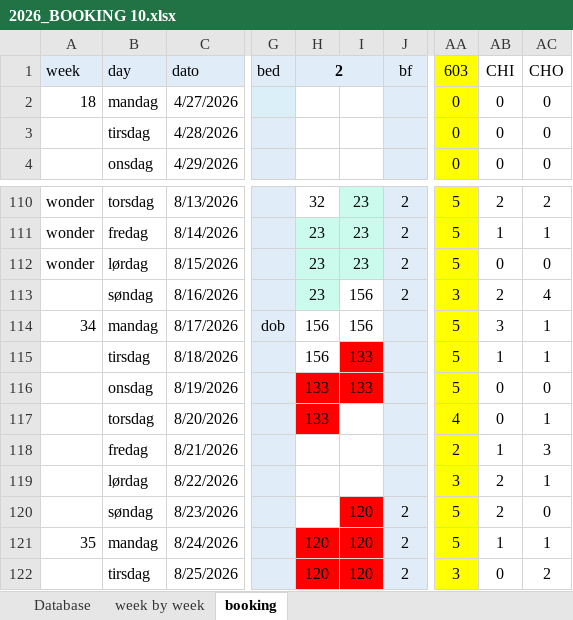
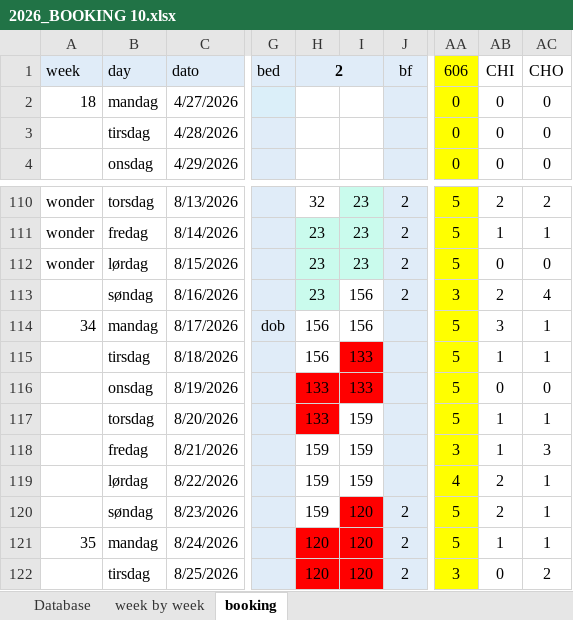
Before and after one commit to Hammerknuden/HK-portal-20, an Excel workbook: data/2026_BOOKING 10.xlsx, sheet booking, drawn as a sheet; only a part is shown, gaps mark what is left out; values as stored, in another font and other column widths than the file's, no borders; the diff names each change by its address in the sheet, - before the commit and + after, or states it on an @@ line.

```diff
--- a/data/2026_BOOKING 10.xlsx (sheet booking)
+++ b/data/2026_BOOKING 10.xlsx (sheet booking)
-AA1: 603
+AA1: 606
-I117:I119: (empty)
+I117:I119: 159
-AA117: 4
+AA117: 5
-AB117: 0
+AB117: 1
-H118:H120: (empty)
+H118:H120: 159
-AA118: 2
+AA118: 3
-AA119: 3
+AA119: 4
-AC120: 0
+AC120: 1
```
Also changed, not shown: sheet Database, sheet week by week, charts or pictures, 5 other files.
